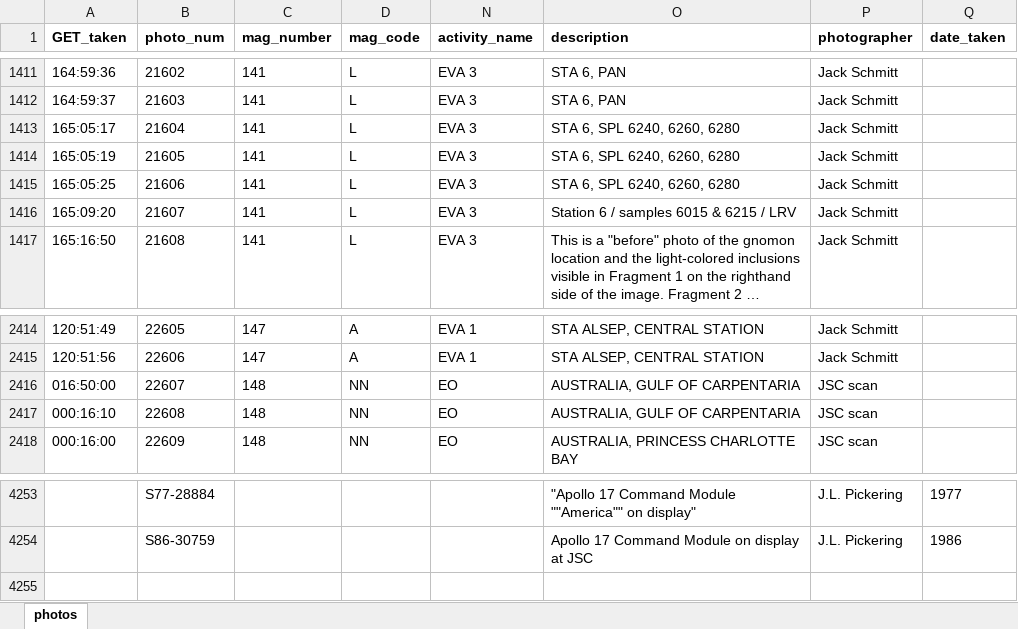
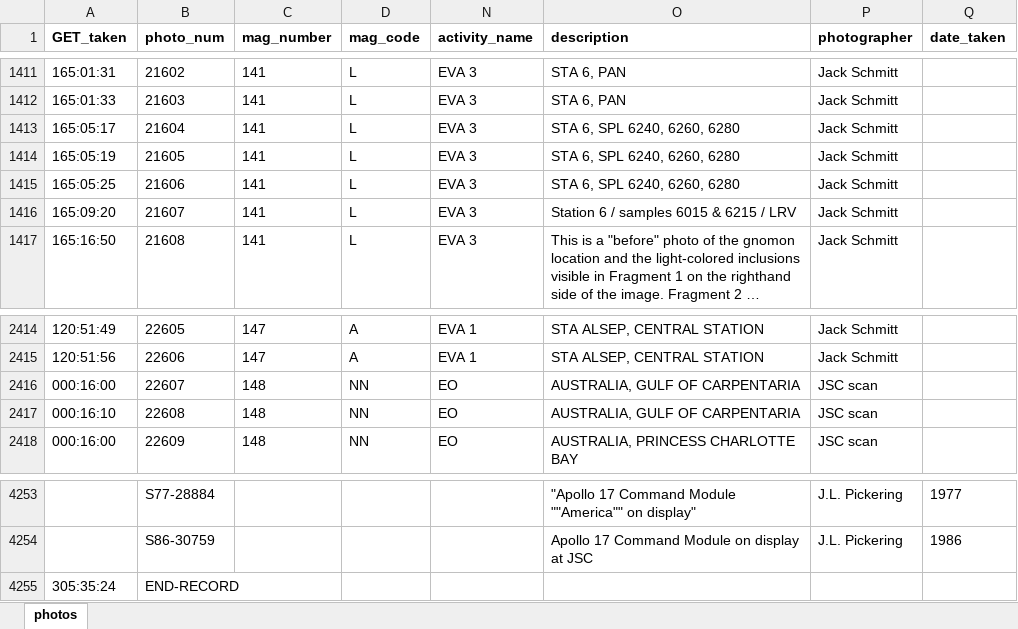
Before and after one commit to bfeist/ApolloInRealTime, an Excel workbook: MISSION_DATA/photos.xlsx, sheet photos, drawn as a sheet; only a part is shown, gaps mark what is left out; long unchanged cells end in …; values as stored, in another font and other column widths than the file's, no borders; the diff covers the shown part only; the diff names each change by its address in the sheet, - before the commit and + after, or states it on an @@ line.

```diff
--- a/MISSION_DATA/photos.xlsx (sheet photos)
+++ b/MISSION_DATA/photos.xlsx (sheet photos)
-A1411 (GET_taken): 164:59:36
+A1411 (GET_taken): 165:01:31
-A1412 (GET_taken): 164:59:37
+A1412 (GET_taken): 165:01:33
-A2416 (GET_taken): 016:50:00
+A2416 (GET_taken): 000:16:00
+row 4255: 305:35:24 | END-RECORD
```
Also changed, not shown: 27 edited cells elsewhere in this sheet, 11 other files.
